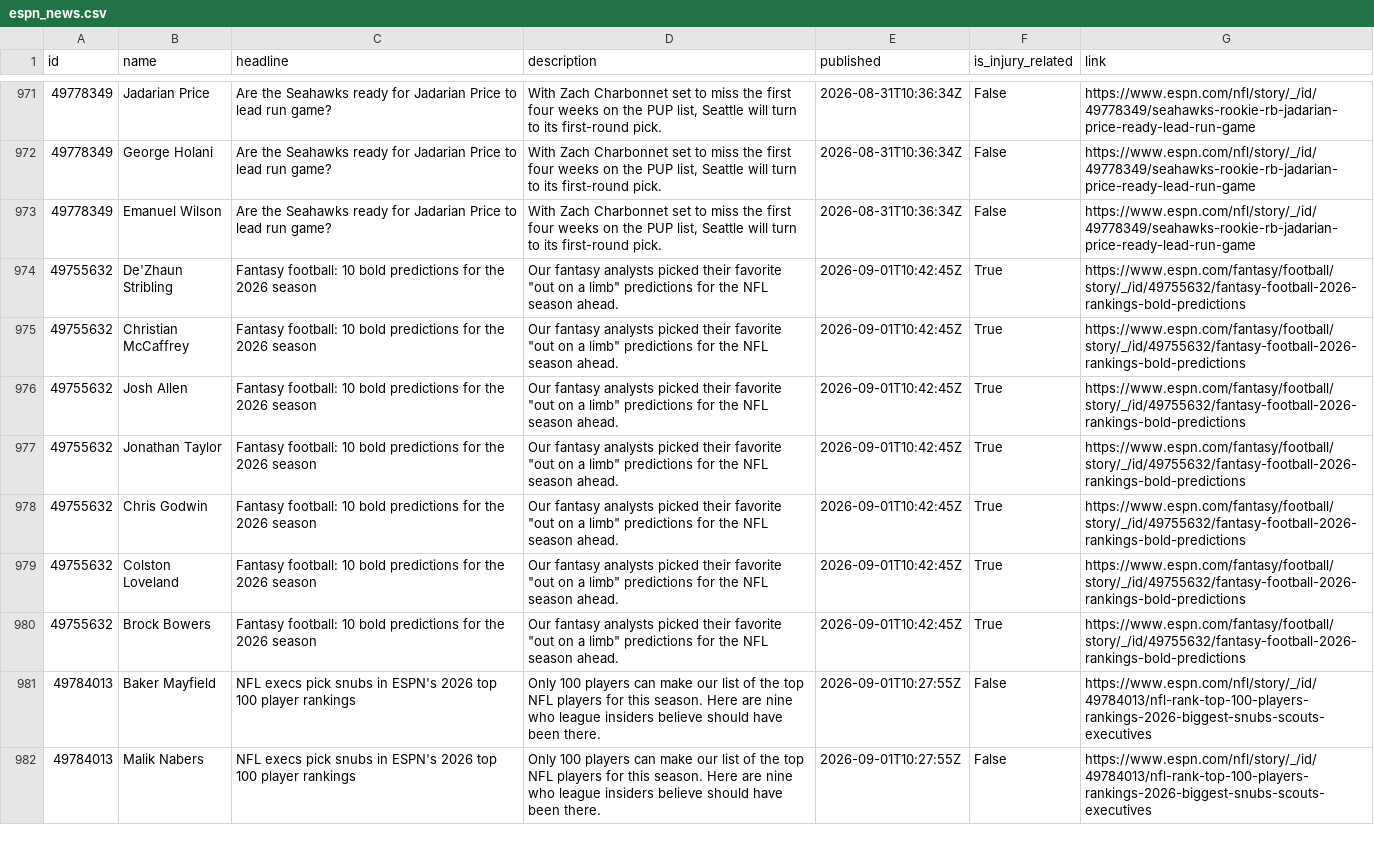
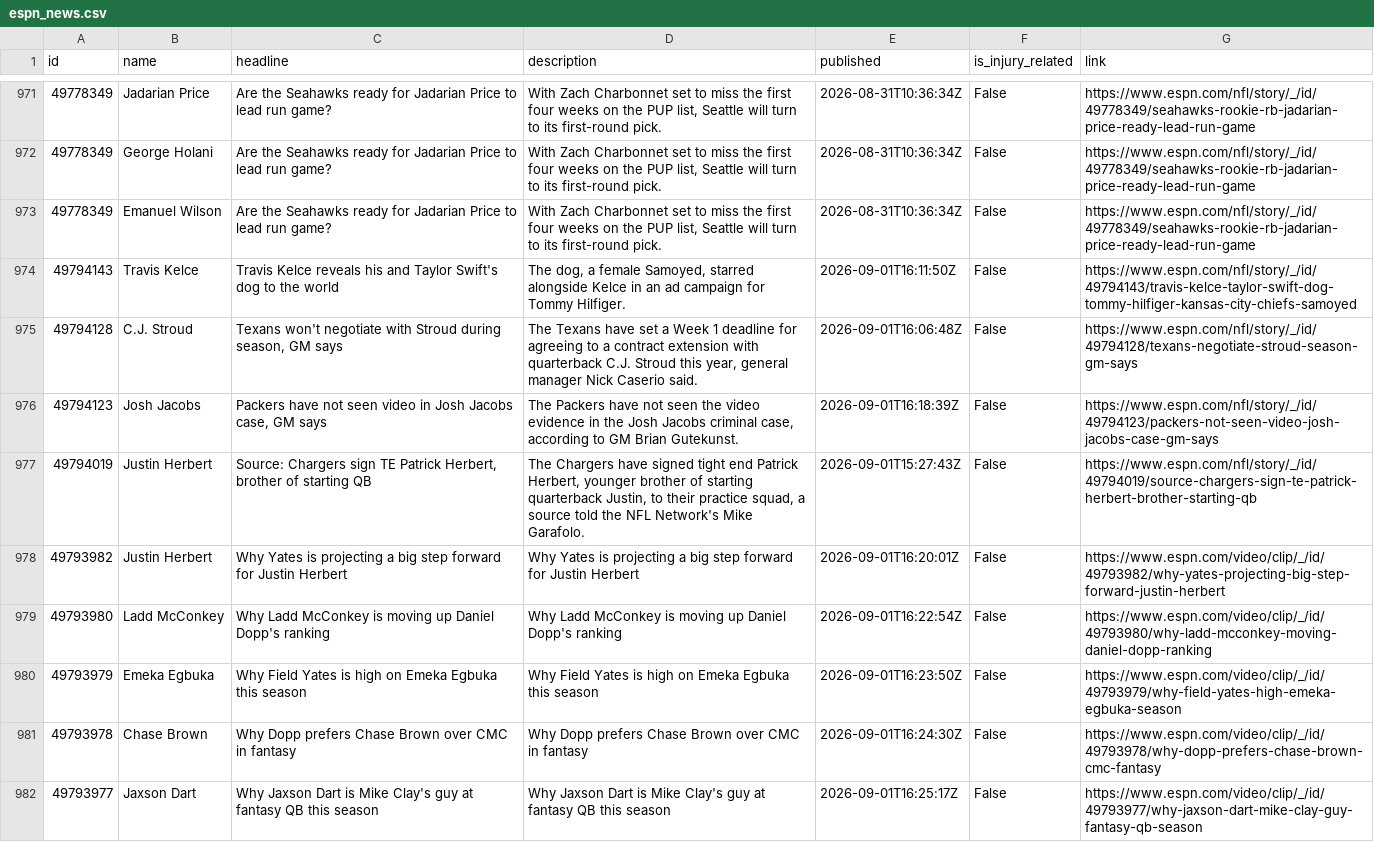
Before and after one commit to aphearn95-cpu/fantasy-draft-tool-news-fetcher, a CSV file: espn_news.csv, drawn as a sheet; only a part is shown, gaps mark what is left out; the shorter side is filled out with more unchanged rows; the diff covers the shown part only; the diff names each change by its address in the sheet, - before the commit and + after, or states it on an @@ line.

```diff
--- a/espn_news.csv
+++ b/espn_news.csv
+row 974: 49794143 | Travis Kelce | Travis Kelce reveals his and Taylor Swift's dog to the world | The dog, a female Samoyed, starred alongside Kelce in an ad campaign for Tommy Hilfiger. | 2026-09-01T16:11:50Z | False | https://www.espn.com/nfl/story/_/id/49794143/travis-kelce-taylor-swift-dog-tommy-hilfiger-kansas-city-chiefs-samoyed
+row 975: 49794128 | C.J. Stroud | Texans won't negotiate with Stroud during season, GM says | The Texans have set a Week 1 deadline for agreeing to a contract extension with quarterback C.J. Stroud this year, general manager Nick Caserio said. | 2026-09-01T16:06:48Z | False | https://www.espn.com/nfl/story/_/id/49794128/texans-negotiate-stroud-season-gm-says
+row 976: 49794123 | Josh Jacobs | Packers have not seen video in Josh Jacobs case, GM says | The Packers have not seen the video evidence in the Josh Jacobs criminal case, according to GM Brian Gutekunst. | 2026-09-01T16:18:39Z | False | https://www.espn.com/nfl/story/_/id/49794123/packers-not-seen-video-josh-jacobs-case-gm-says
+row 977: 49794019 | Justin Herbert | Source: Chargers sign TE Patrick Herbert, brother of starting QB | The Chargers have signed tight end Patrick Herbert, younger brother of starting quarterback Justin, to their practice squad, a source told the NFL Network's Mike Garafolo. | 2026-09-01T15:27:43Z | False | https://www.espn.com/nfl/story/_/id/49794019/source-chargers-sign-te-patrick-herbert-brother-starting-qb
+row 978: 49793982 | Justin Herbert | Why Yates is projecting a big step forward for Justin Herbert | Why Yates is projecting a big step forward for Justin Herbert | 2026-09-01T16:20:01Z | False | https://www.espn.com/video/clip/_/id/49793982/why-yates-projecting-big-step-forward-justin-herbert
+row 979: 49793980 | Ladd McConkey | Why Ladd McConkey is moving up Daniel Dopp's ranking | Why Ladd McConkey is moving up Daniel Dopp's ranking | 2026-09-01T16:22:54Z | False | https://www.espn.com/video/clip/_/id/49793980/why-ladd-mcconkey-moving-daniel-dopp-ranking
+row 980: 49793979 | Emeka Egbuka | Why Field Yates is high on Emeka Egbuka this season | Why Field Yates is high on Emeka Egbuka this season | 2026-09-01T16:23:50Z | False | https://www.espn.com/video/clip/_/id/49793979/why-field-yates-high-emeka-egbuka-season
+row 981: 49793978 | Chase Brown | Why Dopp prefers Chase Brown over CMC in fantasy | Why Dopp prefers Chase Brown over CMC in fantasy | 2026-09-01T16:24:30Z | False | https://www.espn.com/video/clip/_/id/49793978/why-dopp-prefers-chase-brown-cmc-fantasy
+row 982: 49793977 | Jaxson Dart | Why Jaxson Dart is Mike Clay's guy at fantasy QB this season | Why Jaxson Dart is Mike Clay's guy at fantasy QB this season | 2026-09-01T16:25:17Z | False | https://www.espn.com/video/clip/_/id/49793977/why-jaxson-dart-mike-clay-guy-fantasy-qb-season
```
Also changed, not shown: 9 added rows and 3 edited cells elsewhere in this file.
